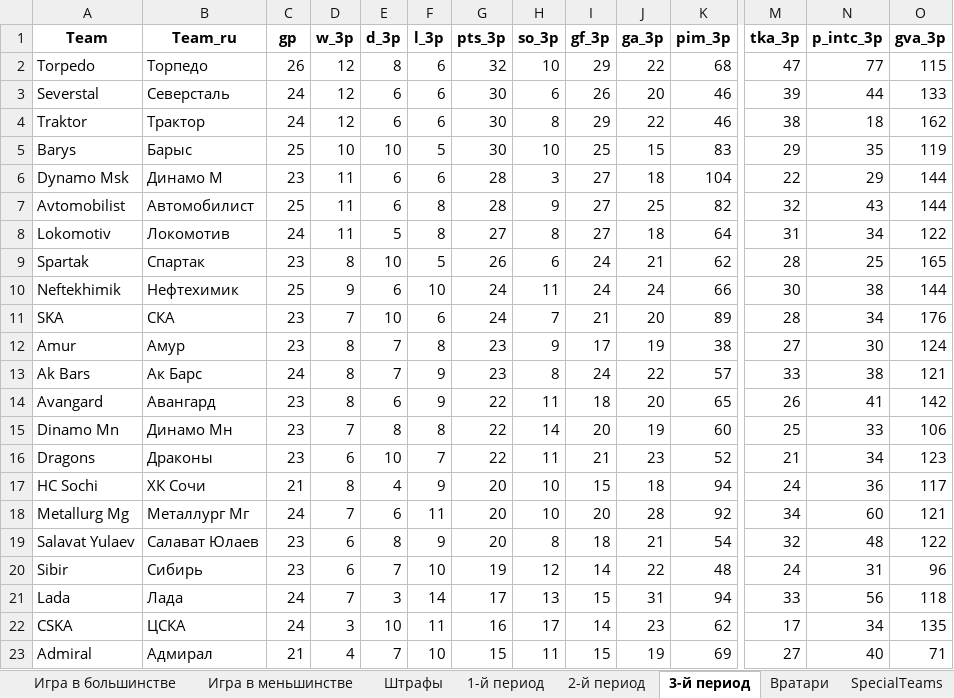
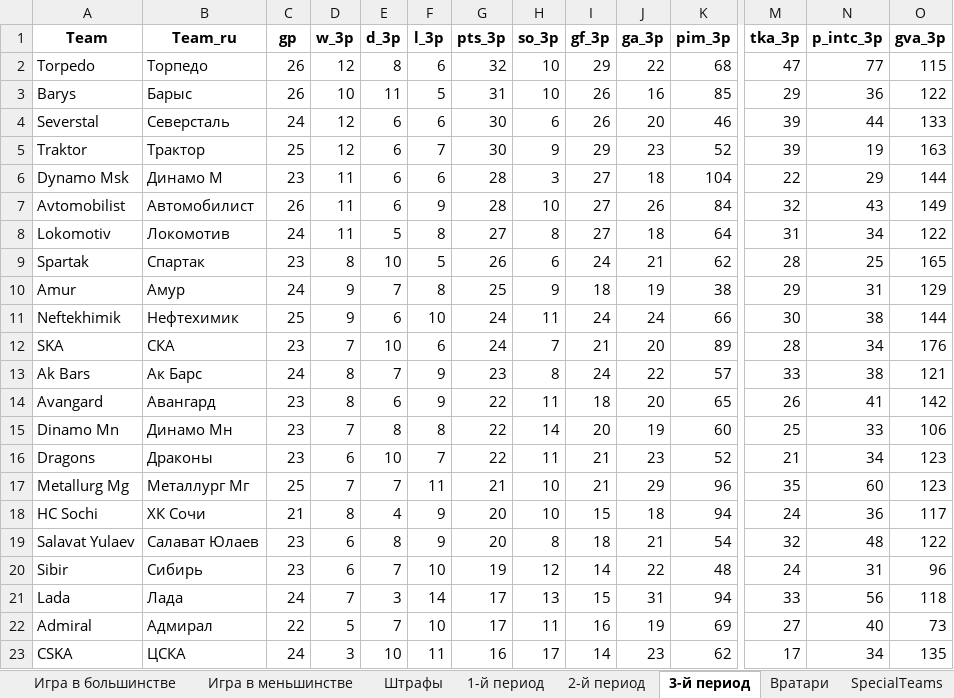
Before and after one commit to GG-Andrew/khl-cloud-results, an Excel workbook: khl/khl_stats_1369.xlsx, sheet 3-й период, drawn as a sheet; only a part is shown, gaps mark what is left out; values as stored, in another font and other column widths than the file's, no borders; removed rows and columns are numbered as before the commit, all else as after; rows hold the shown columns only; the diff names each change by its address in the sheet, - before the commit and + after, or states it on an @@ line.

```diff
--- a/khl/khl_stats_1369.xlsx (sheet 3-й период)
+++ b/khl/khl_stats_1369.xlsx (sheet 3-й период)
+row 3: Barys | Барыс | 26 | 10 | 11 | 5 | 31 | 10 | 26 | 16 | 85 | 29 | 36 | 122
-C5 (gp): 24
+C5 (gp): 25
-F5 (l_3p): 6
+F5 (l_3p): 7
-H5 (so_3p): 8
+H5 (so_3p): 9
-J5 (ga_3p): 22
+J5 (ga_3p): 23
-K5 (pim_3p): 46
+K5 (pim_3p): 52
-M5 (tka_3p): 38
+M5 (tka_3p): 39
-N5 (p_intc_3p): 18
+N5 (p_intc_3p): 19
-O5 (gva_3p): 162
+O5 (gva_3p): 163
-row 5: Barys | Барыс | 25 | 10 | 10 | 5 | 30 | 10 | 25 | 15 | 83 | 29 | 35 | 119
-C7 (gp): 25
+C7 (gp): 26
-F7 (l_3p): 8
+F7 (l_3p): 9
-H7 (so_3p): 9
+H7 (so_3p): 10
-J7 (ga_3p): 25
+J7 (ga_3p): 26
-K7 (pim_3p): 82
+K7 (pim_3p): 84
-O7 (gva_3p): 144
+O7 (gva_3p): 149
+row 10: Amur | Амур | 24 | 9 | 7 | 8 | 25 | 9 | 18 | 19 | 38 | 29 | 31 | 129
-row 12: Amur | Амур | 23 | 8 | 7 | 8 | 23 | 9 | 17 | 19 | 38 | 27 | 30 | 124
+row 17: Metallurg Mg | Металлург Мг | 25 | 7 | 7 | 11 | 21 | 10 | 21 | 29 | 96 | 35 | 60 | 123
-row 18: Metallurg Mg | Металлург Мг | 24 | 7 | 6 | 11 | 20 | 10 | 20 | 28 | 92 | 34 | 60 | 121
+row 22: Admiral | Адмирал | 22 | 5 | 7 | 10 | 17 | 11 | 16 | 19 | 69 | 27 | 40 | 73
-row 23: Admiral | Адмирал | 21 | 4 | 7 | 10 | 15 | 11 | 15 | 19 | 69 | 27 | 40 | 71
```
Also changed, not shown: sheet Игра в большинстве, sheet Игра в меньшинстве, sheet Пропущенные шайбы, sheet 1-й период, sheet Штрафы, sheet Заброшенные шайбы, 6 more sheets, khl/Form-5_Games_actaul.xlsx, khl/Form-5_Games_home_away.xlsx, 8 other files.
